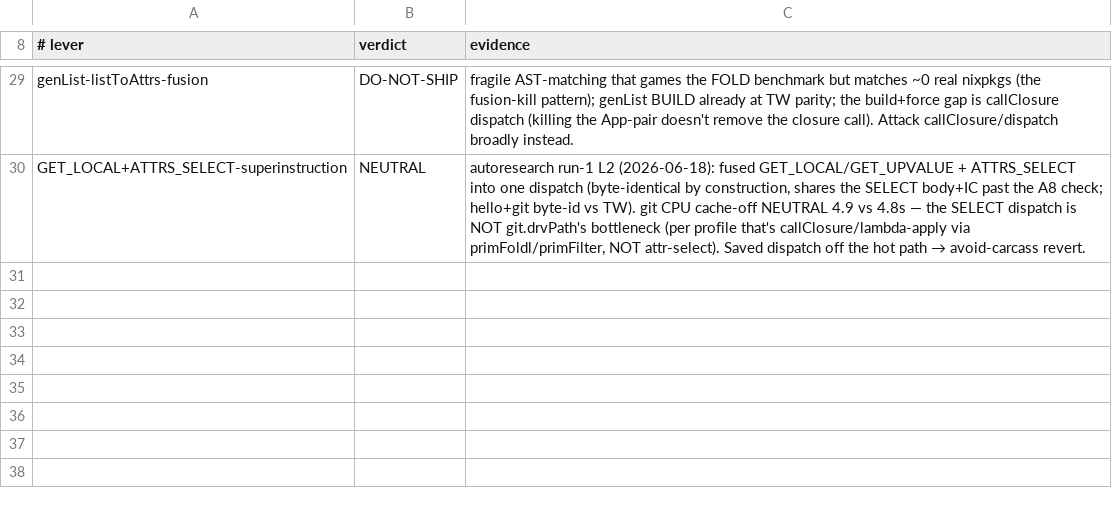
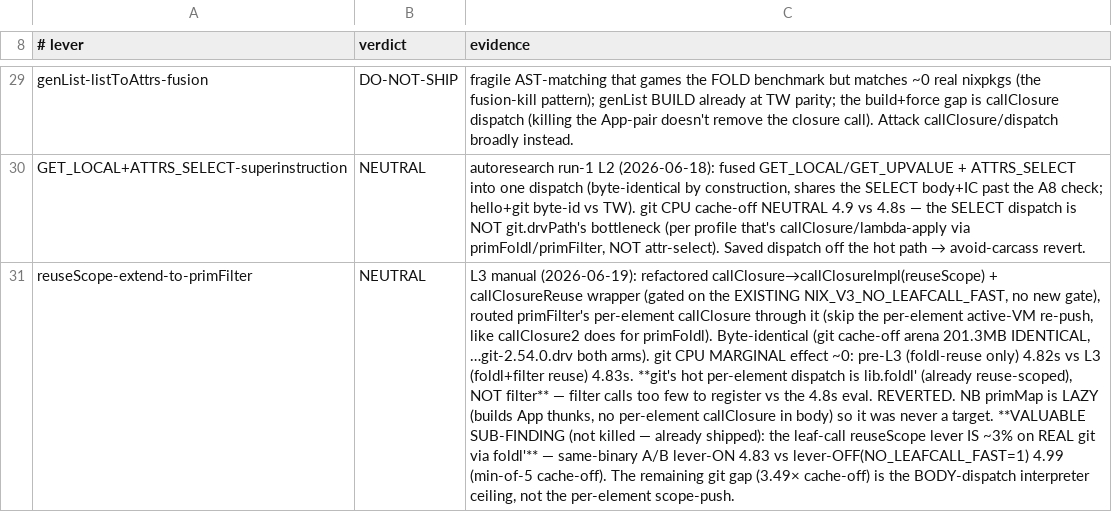
Before and after one commit to angerman/nix, a TSV file: src/libexpr-v3/research/do-not-repropose.tsv, drawn as a sheet; only a part is shown, gaps mark what is left out; the diff names each change by its address in the sheet, - before the commit and + after, or states it on an @@ line.

Commit message:
v3 autoresearch: L3 reuseScope-extend-to-primFilter = NEUTRAL, reverted
Manually implemented + graded the run-1 promising lever (the grader bug that
blocked run-1 is now fixed). Refactored callClosure → callClosureImpl(reuseScope)
+ a callClosureReuse wrapper (gated on the EXISTING NIX_V3_NO_LEAFCALL_FAST, no
new gate), and routed primFilter's per-element callClosure through it — skipping
the per-element active-VM re-push, exactly as callClosure2 already does for
primFoldl.

Byte-identical by construction and confirmed: git cache-off arena 201.3MB
IDENTICAL, result …git-2.54.0.drv on both arms. But REAL-WORLD-NEUTRAL on git:
pre-L3 (foldl-reuse only) 4.82s vs L3 (foldl+filter reuse) 4.83s — the marginal
filter contribution is ~0. git's hot per-element dispatch is lib.foldl' (already
reuse-scoped via callClosure2), NOT filter; git's filter calls are too few to
register against a 4.8s eval. Per the REAL-WORLD-GAINS RULE + Rule 0
(no carcasses), reverted. (primMap was never a target — it's lazy, building App
thunks with no per-element callClosure in its body.)

Valuable sub-finding (already-shipped, no action): the leaf-call reuseScope lever
IS ~3% on REAL git via foldl' — same-binary A/B min-of-5 cache-off, lever-ON 4.83
vs lever-OFF (NIX_V3_NO_LEAFCALL_FAST=1) 4.99. So the per-element scope-push lever
already pays on real git through the foldl path; the remaining git gap (3.49×
cache-off) is the body-dispatch interpreter ceiling.

Kills the L3 hypothesis (extending reuseScope to filter helps git).

Copyright (c) 2026 Moritz Angermann <moritz.angermann@iohk.io>, Input Output Group.
SPDX-License-Identifier: Apache-2.0

```diff
--- a/src/libexpr-v3/research/do-not-repropose.tsv
+++ b/src/libexpr-v3/research/do-not-repropose.tsv
+row 31: reuseScope-extend-to-primFilter | NEUTRAL | L3 manual (2026-06-19): refactored callClosure→callClosureImpl(reuseScope) + callClosureReuse wrapper (gated on the EXISTING NIX_V3_NO_LEAFCALL_FAST, no new gate), routed primFilter's per-element callClosure through it (skip the per-element active-VM re-push, like callClosure2 does for primFoldl). Byte-identical (git cache-off arena 201.3MB IDENTICAL, …git-2.54.0.drv both arms). git CPU MARGINAL effect ~0: pre-L3 (foldl-reuse only) 4.82s vs L3 (foldl+filter reuse) 4.83s. **git's hot per-element dispatch is lib.foldl' (already reuse-scoped), NOT filter** — filter calls too few to register vs the 4.8s eval. REVERTED. NB primMap is LAZY (builds App thunks, no per-element callClosure in body) so it was never a target. **VALUABLE SUB-FINDING (not killed — already shipped): the leaf-call reuseScope lever IS ~3% on REAL git via foldl'** — same-binary A/B lever-ON 4.83 vs lever-OFF(NO_LEAFCALL_FAST=1) 4.99 (min-of-5 cache-off). The remaining git gap (3.49× cache-off) is the BODY-dispatch interpreter ceiling, not the per-element scope-push.
```
